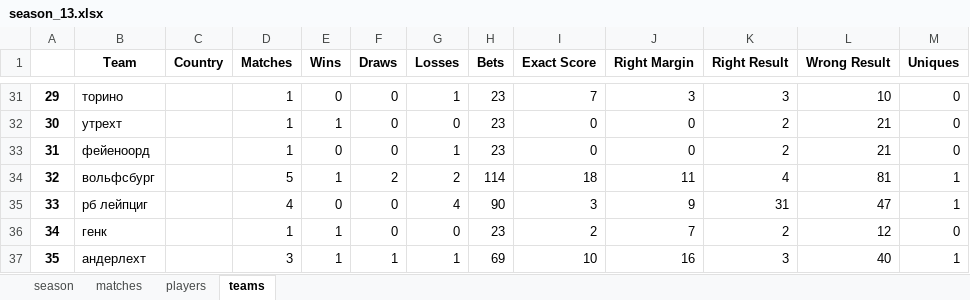
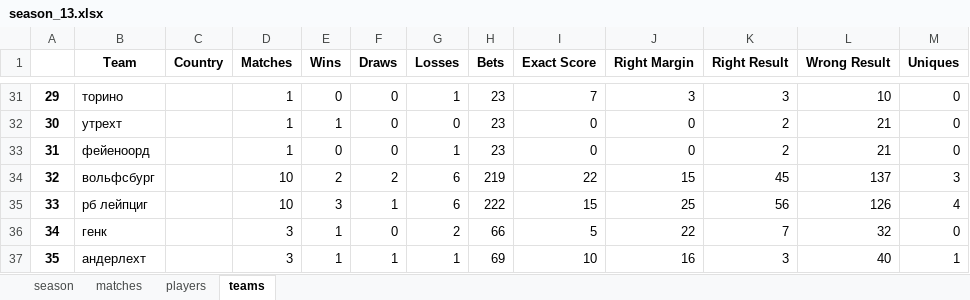
Before and after one commit to melanator/euroleague, an Excel workbook: output/season_13.xlsx, sheet teams, drawn as a sheet; only a part is shown, gaps mark what is left out; values as stored, in another font and other column widths than the file's, no borders; the diff covers the shown part only; the diff names each change by its address in the sheet, - before the commit and + after, or states it on an @@ line.

```diff
--- a/output/season_13.xlsx (sheet teams)
+++ b/output/season_13.xlsx (sheet teams)
-D34 (Matches): 5
+D34 (Matches): 10
-E34 (Wins): 1
+E34 (Wins): 2
-G34 (Losses): 2
+G34 (Losses): 6
-H34 (Bets): 114
+H34 (Bets): 219
-I34 (Exact Score): 18
+I34 (Exact Score): 22
-J34 (Right Margin): 11
+J34 (Right Margin): 15
-K34 (Right Result): 4
+K34 (Right Result): 45
-L34 (Wrong Result): 81
+L34 (Wrong Result): 137
-M34 (Uniques): 1
+M34 (Uniques): 3
-D35 (Matches): 4
+D35 (Matches): 10
-E35 (Wins): 0
+E35 (Wins): 3
-F35 (Draws): 0
+F35 (Draws): 1
-G35 (Losses): 4
+G35 (Losses): 6
-H35 (Bets): 90
+H35 (Bets): 222
-I35 (Exact Score): 3
+I35 (Exact Score): 15
-J35 (Right Margin): 9
+J35 (Right Margin): 25
-K35 (Right Result): 31
+K35 (Right Result): 56
-L35 (Wrong Result): 47
+L35 (Wrong Result): 126
-M35 (Uniques): 1
+M35 (Uniques): 4
-D36 (Matches): 1
+D36 (Matches): 3
-G36 (Losses): 0
+G36 (Losses): 2
-H36 (Bets): 23
+H36 (Bets): 66
-I36 (Exact Score): 2
+I36 (Exact Score): 5
-J36 (Right Margin): 7
+J36 (Right Margin): 22
-K36 (Right Result): 2
+K36 (Right Result): 7
-L36 (Wrong Result): 12
+L36 (Wrong Result): 32
```
Also changed, not shown: 15 added rows and 498 edited cells elsewhere in this sheet, sheet matches, sheet season, data/match_19.xlsx, data/match_20.xlsx, 12 other files.
